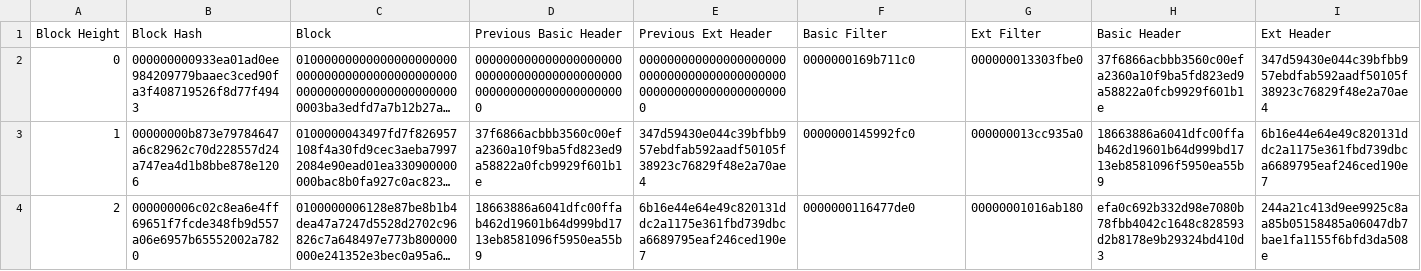
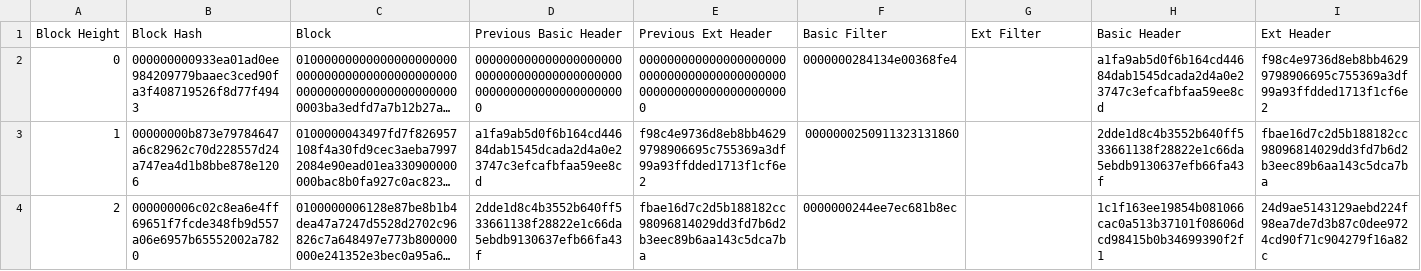
Before and after one commit to tamasblummer/bips, a CSV file: gcs_light_client/gcstestvectors/testnet-26.csv, drawn as a sheet; only a part is shown; long unchanged cells end in …; the diff covers the shown part only; the diff names each change by its address in the sheet, - before the commit and + after, or states it on an @@ line.

```diff
--- a/gcs_light_client/gcstestvectors/testnet-26.csv
+++ b/gcs_light_client/gcstestvectors/testnet-26.csv
-F2 (Basic Filter): 0000000169b711c0
+F2 (Basic Filter): 0000000284134e00368fe4
-G2 (Ext Filter): 000000013303fbe0
+G2 (Ext Filter): (empty)
-H2 (Basic Header): 37f6866acbbb3560c00efa2360a10f9ba5fd823ed9a58822a0fcb9929f601b1e
+H2 (Basic Header): a1fa9ab5d0f6b164cd44684dab1545dcada2d4a0e23747c3efcafbfaa59ee8cd
-I2 (Ext Header): 347d59430e044c39bfbb957ebdfab592aadf50105f38923c76829f48e2a70ae4
+I2 (Ext Header): f98c4e9736d8eb8bb46299798906695c755369a3df99a93ffdded1713f1cf6e2
-D3 (Previous Basic Header): 37f6866acbbb3560c00efa2360a10f9ba5fd823ed9a58822a0fcb9929f601b1e
+D3 (Previous Basic Header): a1fa9ab5d0f6b164cd44684dab1545dcada2d4a0e23747c3efcafbfaa59ee8cd
-E3 (Previous Ext Header): 347d59430e044c39bfbb957ebdfab592aadf50105f38923c76829f48e2a70ae4
+E3 (Previous Ext Header): f98c4e9736d8eb8bb46299798906695c755369a3df99a93ffdded1713f1cf6e2
-F3 (Basic Filter): 0000000145992fc0
+F3 (Basic Filter): 0000000250911323131860
-G3 (Ext Filter): 000000013cc935a0
+G3 (Ext Filter): (empty)
-H3 (Basic Header): 18663886a6041dfc00ffab462d19601b64d999bd1713eb8581096f5950ea55b9
+H3 (Basic Header): 2dde1d8c4b3552b640ff533661138f28822e1c66da5ebdb9130637efb66fa43f
-I3 (Ext Header): 6b16e44e64e49c820131ddc2a1175e361fbd739dbca6689795eaf246ced190e7
+I3 (Ext Header): fbae16d7c2d5b188182cc98096814029dd3fd7b6d2b3eec89b6aa143c5dca7ba
-D4 (Previous Basic Header): 18663886a6041dfc00ffab462d19601b64d999bd1713eb8581096f5950ea55b9
+D4 (Previous Basic Header): 2dde1d8c4b3552b640ff533661138f28822e1c66da5ebdb9130637efb66fa43f
-E4 (Previous Ext Header): 6b16e44e64e49c820131ddc2a1175e361fbd739dbca6689795eaf246ced190e7
+E4 (Previous Ext Header): fbae16d7c2d5b188182cc98096814029dd3fd7b6d2b3eec89b6aa143c5dca7ba
-F4 (Basic Filter): 0000000116477de0
+F4 (Basic Filter): 0000000244ee7ec681b8ec
-G4 (Ext Filter): 00000001016ab180
+G4 (Ext Filter): (empty)
-H4 (Basic Header): efa0c692b332d98e7080b78fbb4042c1648c828593d2b8178e9b29324bd410d3
+H4 (Basic Header): 1c1f163ee19854b081066cac0a513b37101f08606dcd98415b0b34699390f2f1
-I4 (Ext Header): 244a21c413d9ee9925c8aa85b05158485a06047db7bae1fa1155f6bfd3da508e
+I4 (Ext Header): 24d9ae5143129aebd224f98ea7de7d3b87c0dee9724cd90f71c904279f16a82c
```
Also changed, not shown: 19 edited cells elsewhere in this file, gcs_light_client/gcstestvectors/testnet-24.csv, gcs_light_client/gcstestvectors/testnet-25.csv, 30 other files.
